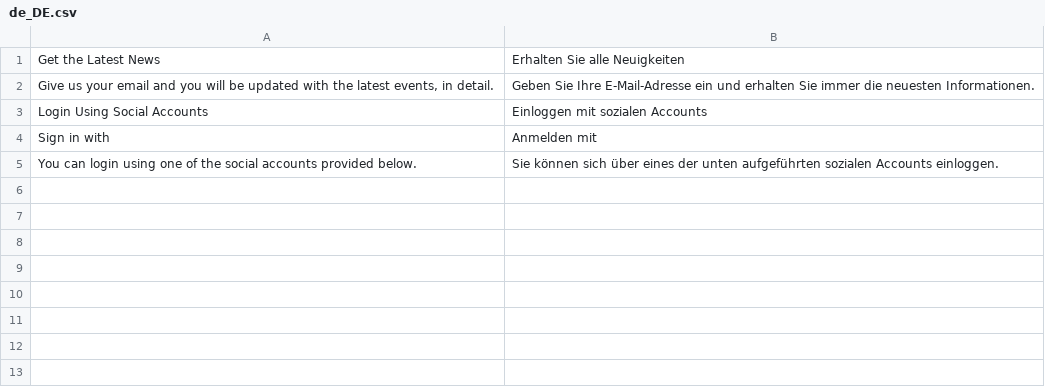
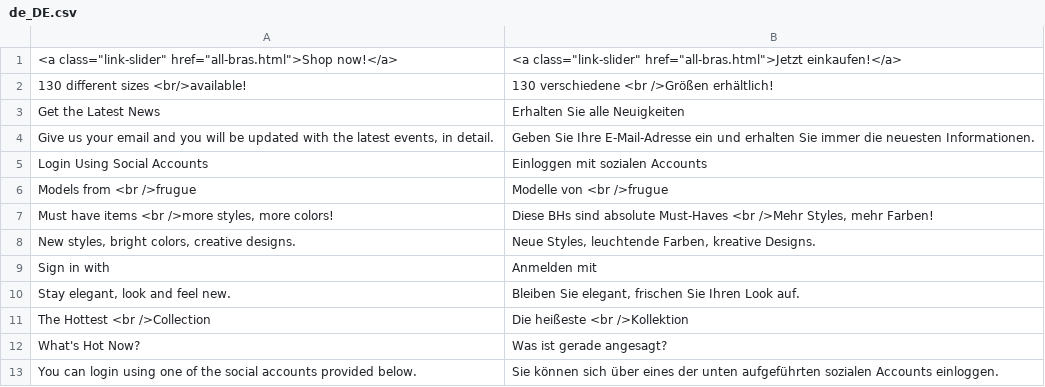
Before and after one commit to frugue/core, a CSV file: i18n/de_DE.csv, drawn as a sheet.

Commit message:
0.5.6: https://github.com/frugue/core/issues/13

```diff
--- a/i18n/de_DE.csv
+++ b/i18n/de_DE.csv
@@ -1 +1,3 @@
+"<a class=""link-slider"" href=""all-bras.html"">Shop now!</a>","<a class=""link-slider"" href=""all-bras.html"">Jetzt einkaufen!</a>"
+"130 different sizes <br/>available!","130 verschiedene <br />Größen erhältlich!"
 "Get the Latest News","Erhalten Sie alle Neuigkeiten"
@@ -3,3 +5,9 @@
 "Login Using Social Accounts","Einloggen mit sozialen Accounts"
+"Models from <br />frugue","Modelle von <br />frugue"
+"Must have items <br />more styles, more colors!","Diese BHs sind absolute Must-Haves <br />Mehr Styles, mehr Farben!"
+"New styles, bright colors, creative designs.","Neue Styles, leuchtende Farben, kreative Designs."
 "Sign in with","Anmelden mit"
+"Stay elegant, look and feel new.","Bleiben Sie elegant, frischen Sie Ihren Look auf."
+"The Hottest <br />Collection","Die heißeste <br />Kollektion"
+"What's Hot Now?","Was ist gerade angesagt?"
 "You can login using one of the social accounts provided below.","Sie können sich über eines der unten aufgeführten sozialen Accounts einloggen."
```
Also changed, not shown: i18n/fr_FR.csv, 2 other files.
